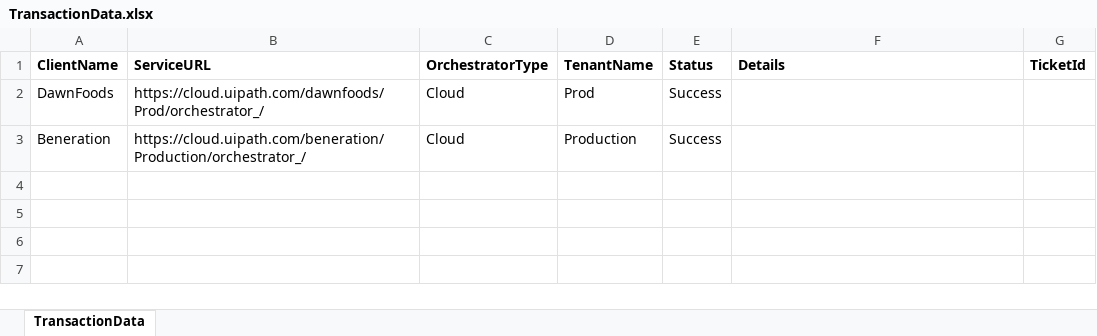
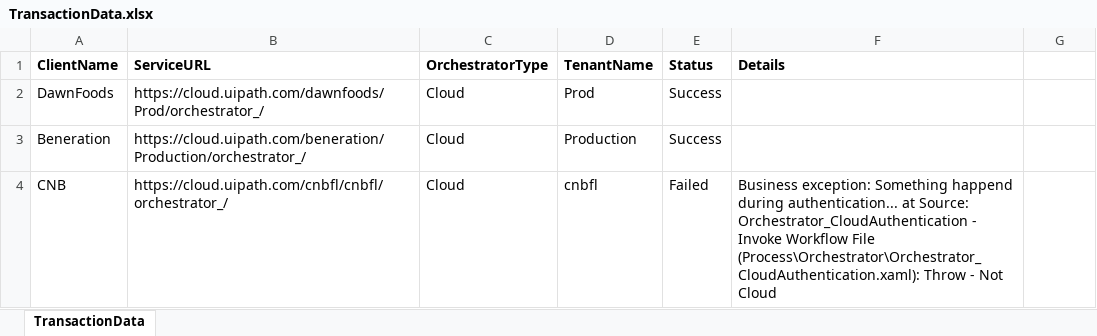
Before and after one commit to FritzGG/Robobot-Monitor, an Excel workbook: Data/TransactionData.xlsx, sheet TransactionData, drawn as a sheet; values as stored, in another font and other column widths than the file's, no borders; the diff names each change by its address in the sheet, - before the commit and + after, or states it on an @@ line.

```diff
--- a/Data/TransactionData.xlsx (sheet TransactionData)
+++ b/Data/TransactionData.xlsx (sheet TransactionData)
-G1: TicketId
+G1: (empty)
+row 4: CNB | https://cloud.uipath.com/cnbfl/cnbfl/orchestrator_/ | Cloud | cnbfl | Failed | Business exception: Something happend during authentication... at Source: Orchestrator_CloudAuthentication - Invoke Workflow File (Process\Orchestrator\Orchestrator_CloudAuthentication.xaml): Throw - Not Cloud
```
Also changed, not shown: Data/Inputs/FilesTemplates/Template_Report.xlsx, 4 other files.
